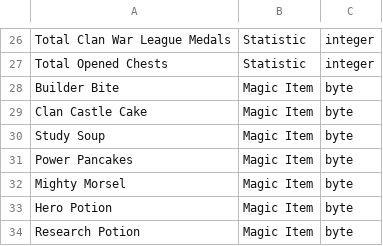
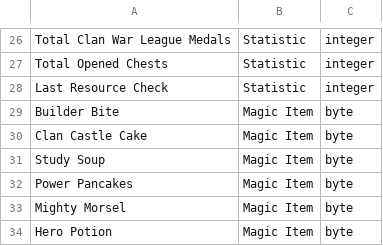
Before and after one commit to Godly000/Chester, a CSV file: data/progression/village.csv, drawn as a sheet; only a part is shown, gaps mark what is left out; the shorter side is filled out with more unchanged rows.

Commit message:
Update village.csv

```diff
--- a/data/progression/village.csv
+++ b/data/progression/village.csv
@@ -27,2 +27,3 @@ Total Clan War League Medals,Statistic,integer
 Total Opened Chests,Statistic,integer
+Last Resource Check,Statistic,integer
 Builder Bite,Magic Item,byte
```
